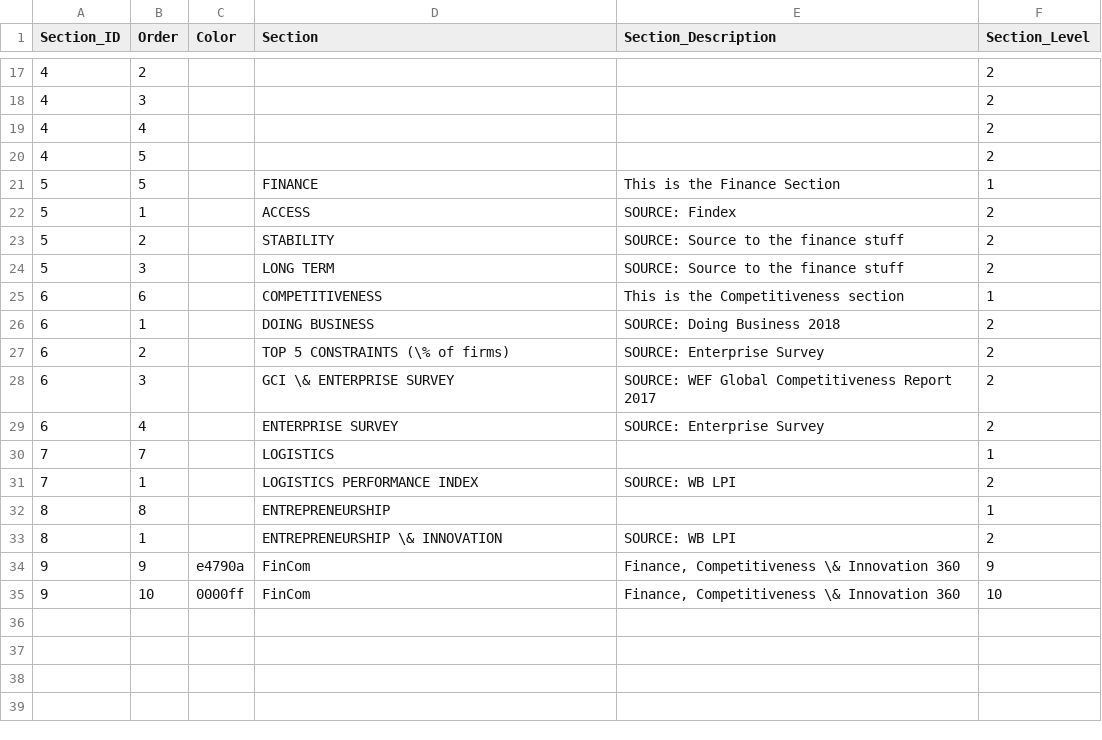
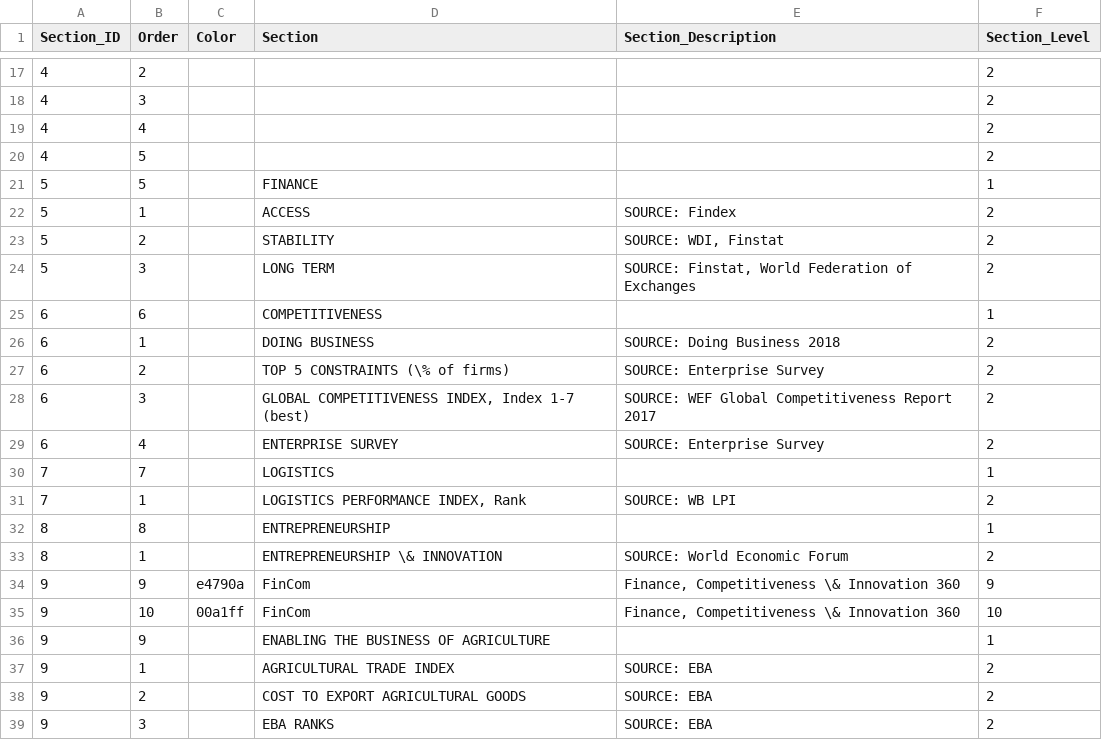
Before and after one commit to asRodelgo/reportGenerator360, a CSV file: templates/FinCom_ReportConfiguration.csv, drawn as a sheet; only a part is shown, gaps mark what is left out; the diff covers the shown part only.

```diff
--- a/templates/FinCom_ReportConfiguration.csv
+++ b/templates/FinCom_ReportConfiguration.csv
@@ -20,16 +20,20 @@ Section_ID,Order,Color,Section,Section_Description,Section_Level
 4,5,,,,2
-5,5,,FINANCE,This is the Finance Section,1
+5,5,,FINANCE,,1
 5,1,,ACCESS,SOURCE: Findex,2
-5,2,,STABILITY,SOURCE: Source to the finance stuff,2
-5,3,,LONG TERM,SOURCE: Source to the finance stuff,2
-6,6,,COMPETITIVENESS,This is the Competitiveness section,1
+5,2,,STABILITY,"SOURCE: WDI, Finstat",2
+5,3,,LONG TERM,"SOURCE: Finstat, World Federation of Exchanges",2
+6,6,,COMPETITIVENESS,,1
 6,1,,DOING BUSINESS,SOURCE: Doing Business 2018,2
 6,2,,TOP 5 CONSTRAINTS (\% of firms) ,SOURCE: Enterprise Survey,2
-6,3,,GCI \& ENTERPRISE SURVEY,SOURCE: WEF Global Competitiveness Report 2017,2
+6,3,,"GLOBAL COMPETITIVENESS INDEX, Index 1-7 (best)",SOURCE: WEF Global Competitiveness Report 2017,2
 6,4,,ENTERPRISE SURVEY,SOURCE: Enterprise Survey,2
 7,7,,LOGISTICS,,1
-7,1,,LOGISTICS PERFORMANCE INDEX,SOURCE: WB LPI,2
+7,1,,"LOGISTICS PERFORMANCE INDEX, Rank",SOURCE: WB LPI,2
 8,8,,ENTREPRENEURSHIP,,1
-8,1,,ENTREPRENEURSHIP \& INNOVATION,SOURCE: WB LPI,2
+8,1,,ENTREPRENEURSHIP \& INNOVATION,SOURCE: World Economic Forum,2
 9,9,e4790a,FinCom,"Finance, Competitiveness \& Innovation 360",9
-9,10,0000ff,FinCom,"Finance, Competitiveness \& Innovation 360",10
+9,10,00a1ff,FinCom,"Finance, Competitiveness \& Innovation 360",10
+9,9,,ENABLING THE BUSINESS OF AGRICULTURE,,1
+9,1,,AGRICULTURAL TRADE INDEX,SOURCE: EBA,2
+9,2,,COST TO EXPORT AGRICULTURAL GOODS,SOURCE: EBA,2
+9,3,,EBA RANKS,SOURCE: EBA,2
```
Also changed, not shown: 5 edited cells elsewhere in this file, templates/FinCom_DataDescription.csv, 4 other files.
